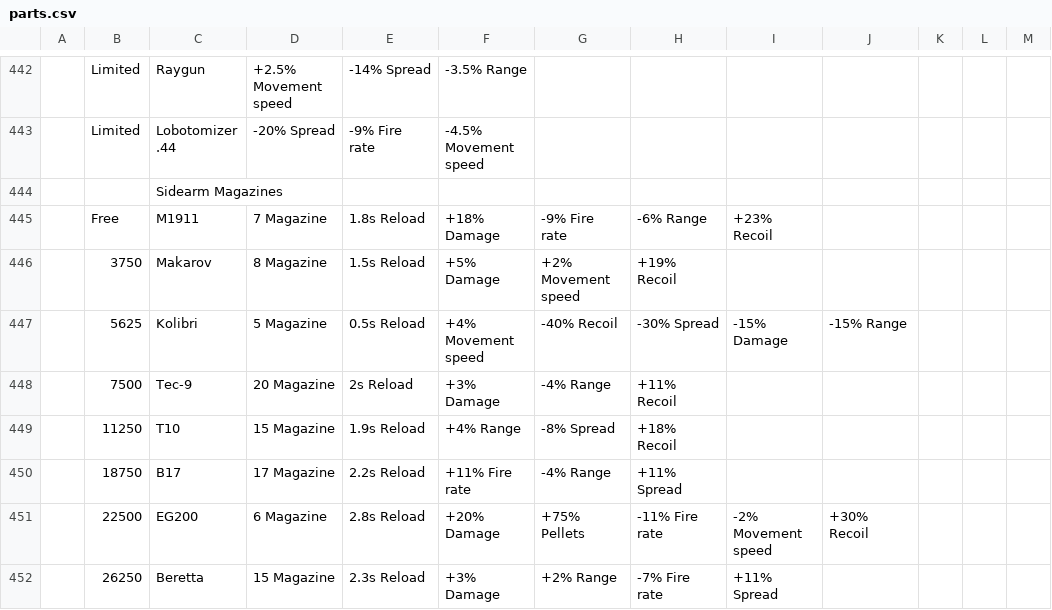
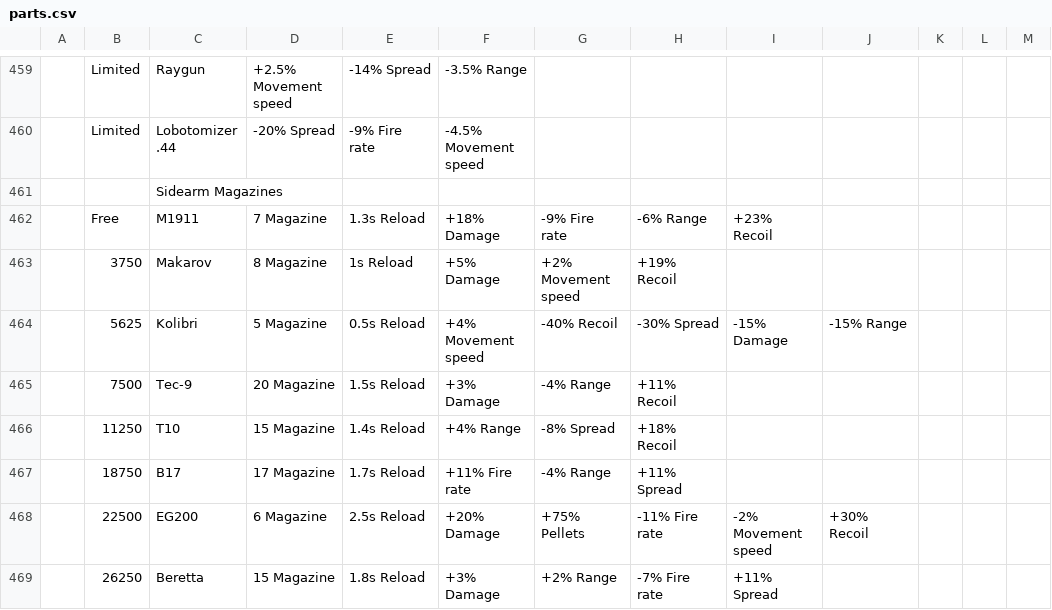
Before and after one commit to theme222/WeirdGunGameCalc, a CSV file: SheetData/parts.csv, drawn as a sheet; only a part is shown, gaps mark what is left out; the diff covers the shown part only.

```diff
--- a/SheetData/parts.csv
+++ b/SheetData/parts.csv
@@ -444,9 +461,9 @@
 ,,Sidearm Magazines,,,,,,,,,,
-,Free,M1911,7 Magazine,1.8s Reload,+18% Damage,-9% Fire rate,-6% Range,+23% Recoil,,,,
-,3750,Makarov,8 Magazine,1.5s Reload,+5% Damage,+2% Movement speed,+19% Recoil,,,,,
+,Free,M1911,7 Magazine,1.3s Reload,+18% Damage,-9% Fire rate,-6% Range,+23% Recoil,,,,
+,3750,Makarov,8 Magazine,1s Reload,+5% Damage,+2% Movement speed,+19% Recoil,,,,,
 ,5625,Kolibri,5 Magazine,0.5s Reload,+4% Movement speed,-40% Recoil,-30% Spread,-15% Damage,-15% Range,,,
-,7500,Tec-9,20 Magazine,2s Reload,+3% Damage,-4% Range,+11% Recoil,,,,,
-,11250,T10,15 Magazine,1.9s Reload,+4% Range,-8% Spread,+18% Recoil,,,,,
-,18750,B17,17 Magazine,2.2s Reload,+11% Fire rate,-4% Range,+11% Spread,,,,,
-,22500,EG200,6 Magazine,2.8s Reload,+20% Damage,+75% Pellets,-11% Fire rate,-2% Movement speed,+30% Recoil,,,
-,26250,Beretta,15 Magazine,2.3s Reload,+3% Damage,+2% Range,-7% Fire rate,+11% Spread,,,,
+,7500,Tec-9,20 Magazine,1.5s Reload,+3% Damage,-4% Range,+11% Recoil,,,,,
+,11250,T10,15 Magazine,1.4s Reload,+4% Range,-8% Spread,+18% Recoil,,,,,
+,18750,B17,17 Magazine,1.7s Reload,+11% Fire rate,-4% Range,+11% Spread,,,,,
+,22500,EG200,6 Magazine,2.5s Reload,+20% Damage,+75% Pellets,-11% Fire rate,-2% Movement speed,+30% Recoil,,,
+,26250,Beretta,15 Magazine,1.8s Reload,+3% Damage,+2% Range,-7% Fire rate,+11% Spread,,,,
```
Also changed, not shown: 19 added rows, 1 removed row and 23 edited cells elsewhere in this file, SheetData/cores.csv, 23 other files.
